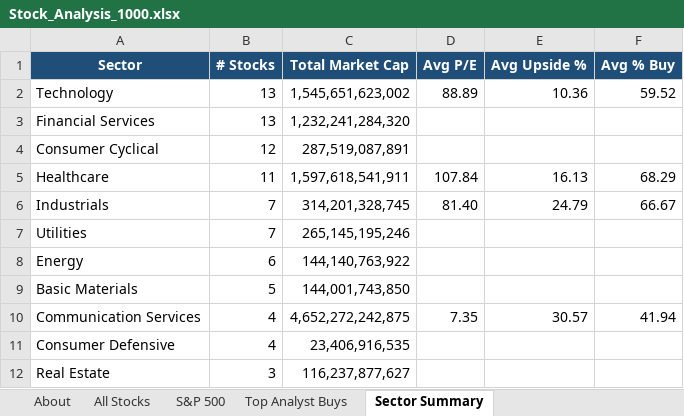
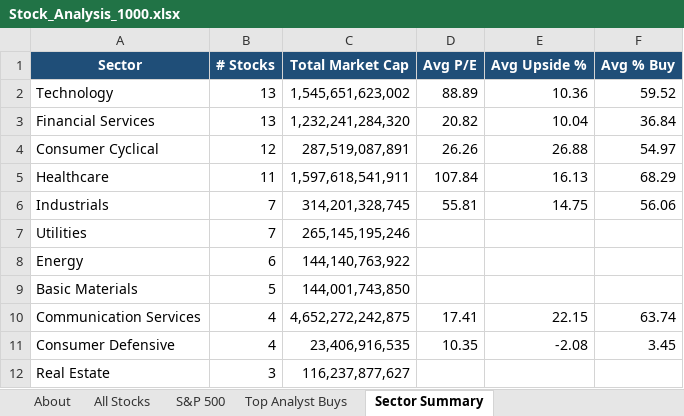
Before and after one commit to nico-pare/stoksanalysis, an Excel workbook: Stock_Analysis_1000.xlsx, sheet Sector Summary, drawn as a sheet; values as stored, in another font and other column widths than the file's, no borders; the diff names each change by its address in the sheet, - before the commit and + after, or states it on an @@ line.

```diff
--- a/Stock_Analysis_1000.xlsx (sheet Sector Summary)
+++ b/Stock_Analysis_1000.xlsx (sheet Sector Summary)
-D3 (Avg P/E): (empty)
+D3 (Avg P/E): 20.82
-E3 (Avg Upside %): (empty)
+E3 (Avg Upside %): 10.04
-F3 (Avg % Buy): (empty)
+F3 (Avg % Buy): 36.84
-D4 (Avg P/E): (empty)
+D4 (Avg P/E): 26.26
-E4 (Avg Upside %): (empty)
+E4 (Avg Upside %): 26.88
-F4 (Avg % Buy): (empty)
+F4 (Avg % Buy): 54.97
-D6 (Avg P/E): 81.40
+D6 (Avg P/E): 55.81
-E6 (Avg Upside %): 24.79
+E6 (Avg Upside %): 14.75
-F6 (Avg % Buy): 66.67
+F6 (Avg % Buy): 56.06
-D10 (Avg P/E): 7.35
+D10 (Avg P/E): 17.41
-E10 (Avg Upside %): 30.57
+E10 (Avg Upside %): 22.15
-F10 (Avg % Buy): 41.94
+F10 (Avg % Buy): 63.74
-D11 (Avg P/E): (empty)
+D11 (Avg P/E): 10.35
-E11 (Avg Upside %): (empty)
+E11 (Avg Upside %): -2.08
-F11 (Avg % Buy): (empty)
+F11 (Avg % Buy): 3.45
```
Also changed, not shown: sheet Top Analyst Buys, sheet S&P 500, sheet All Stocks, sheet About, 1 other file.
